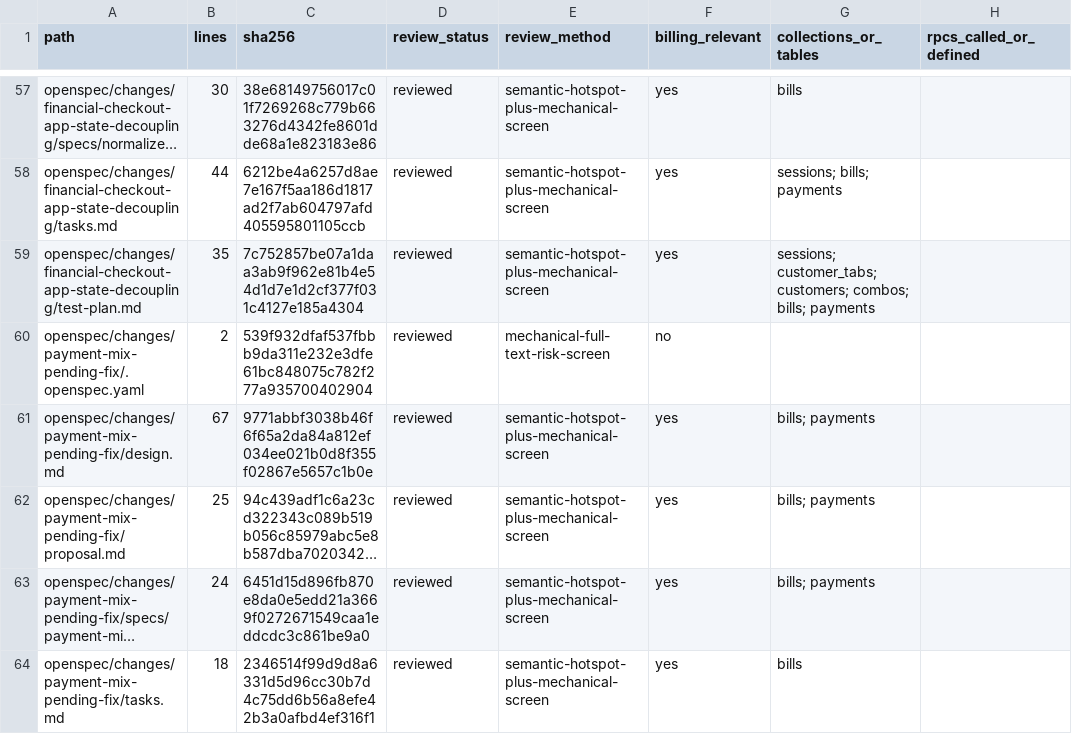
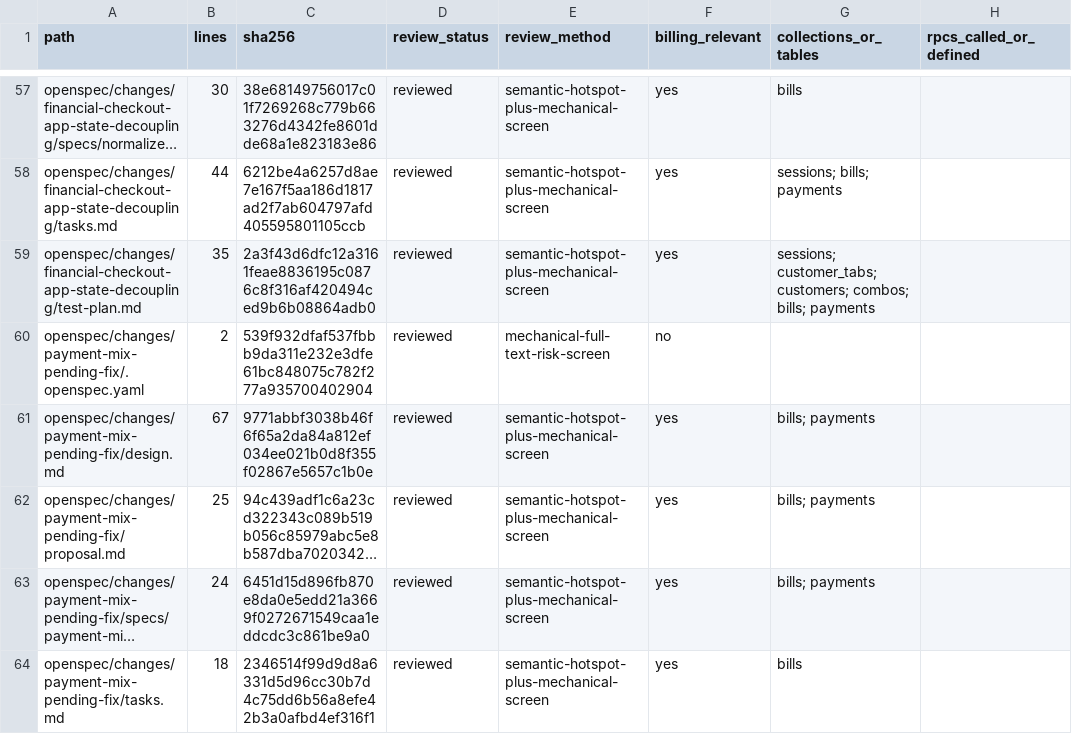
Before and after one commit to vippinn-ai/GP_Management, a CSV file: openspec/changes/financial-checkout-app-state-decoupling/review-manifest-files.csv, drawn as a sheet; only a part is shown, gaps mark what is left out; long unchanged cells end in …; the diff covers the shown part only; the diff names each change by its address in the sheet, - before the commit and + after, or states it on an @@ line.

```diff
--- a/openspec/changes/financial-checkout-app-state-decoupling/review-manifest-files.csv
+++ b/openspec/changes/financial-checkout-app-state-decoupling/review-manifest-files.csv
-C59 (sha256): 7c752857be07a1daa3ab9f962e81b4e54d1d7e1d2cf377f031c4127e185a4304
+C59 (sha256): 2a3f43d6dfc12a3161feae8836195c0876c8f316af420494ced9b6b08864adb0
```
Also changed, not shown: 11 edited cells elsewhere in this file, 8 other files.
